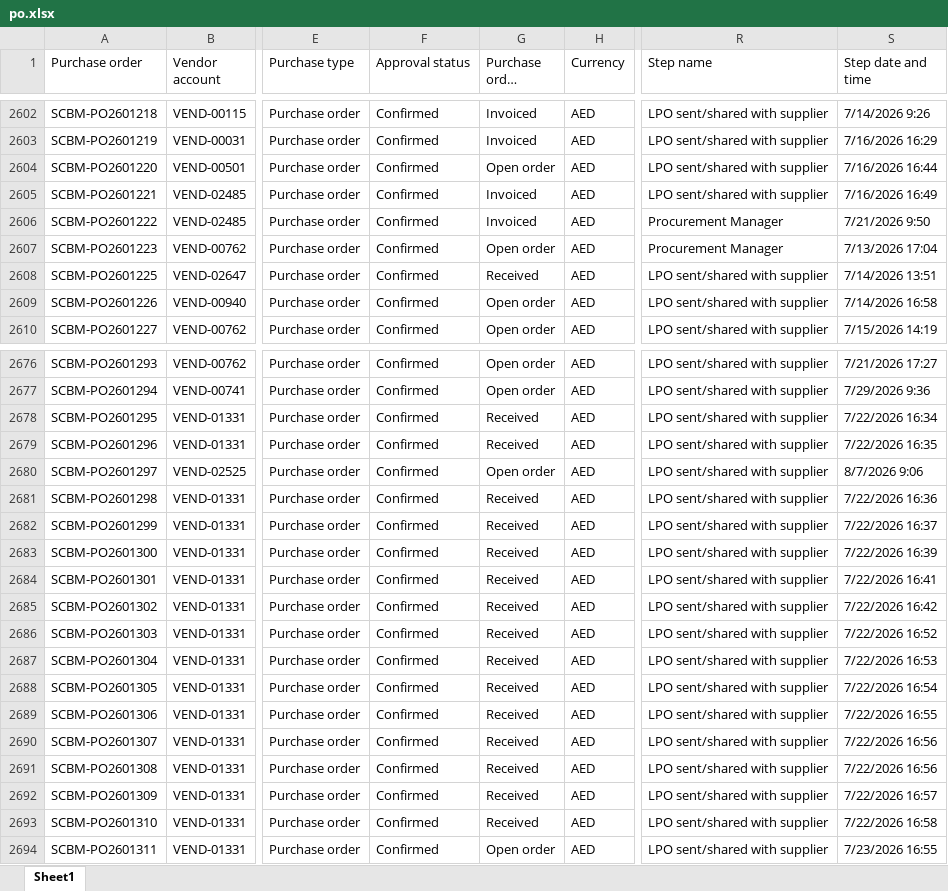
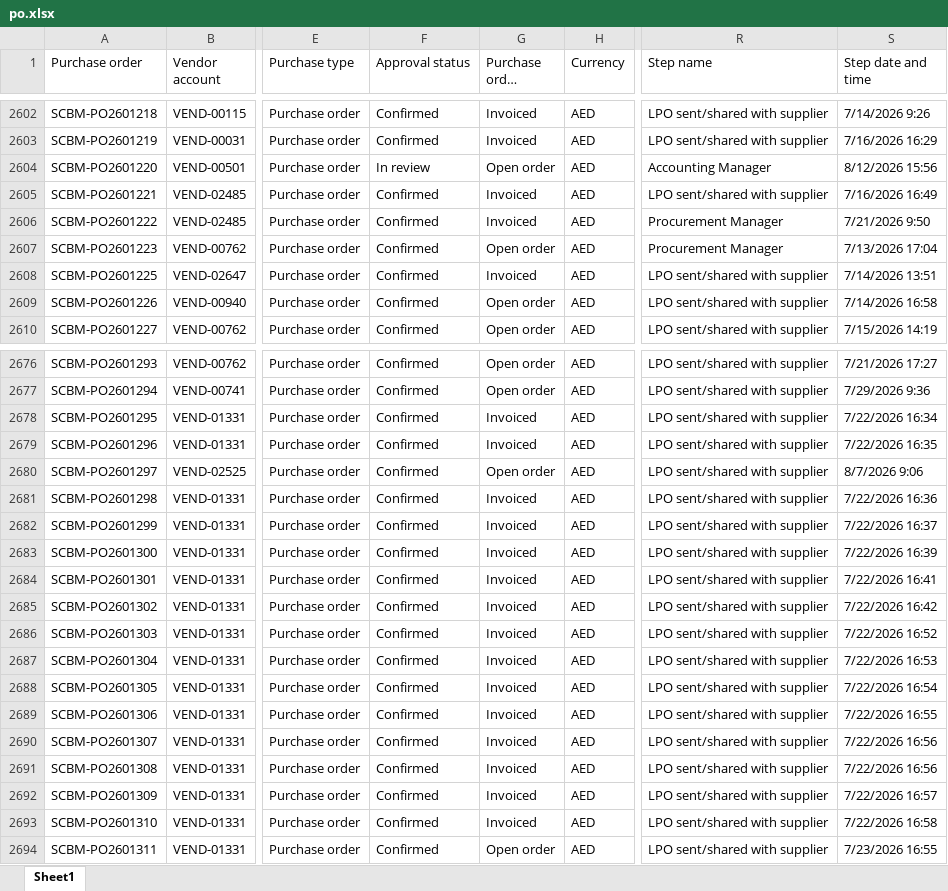
Before and after one commit to Chandansah605/PR-PO-Pipeline-Dashboard, an Excel workbook: po.xlsx, sheet Sheet1, drawn as a sheet; only a part is shown, gaps mark what is left out; long unchanged cells end in …; values as stored, in another font and other column widths than the file's, no borders; table styles not drawn; the diff covers the shown part only; the diff names each change by its address in the sheet, - before the commit and + after, or states it on an @@ line.

```diff
--- a/po.xlsx (sheet Sheet1)
+++ b/po.xlsx (sheet Sheet1)
-F2604 (Approval status): Confirmed
+F2604 (Approval status): In review
-R2604 (Step name): LPO sent/shared with supplier
+R2604 (Step name): Accounting Manager
-S2604 (Step date and time): 7/16/2026 16:44
+S2604 (Step date and time): 8/12/2026 15:56
-G2608 (Purchase order status): Received
+G2608 (Purchase order status): Invoiced
-G2678:G2679 (Purchase order status): Received
+G2678:G2679 (Purchase order status): Invoiced
-G2681:G2693 (Purchase order status): Received
+G2681:G2693 (Purchase order status): Invoiced
```
Also changed, not shown: 11 added rows and 82 edited cells elsewhere in this sheet, pr.xlsx, 1 other file.
